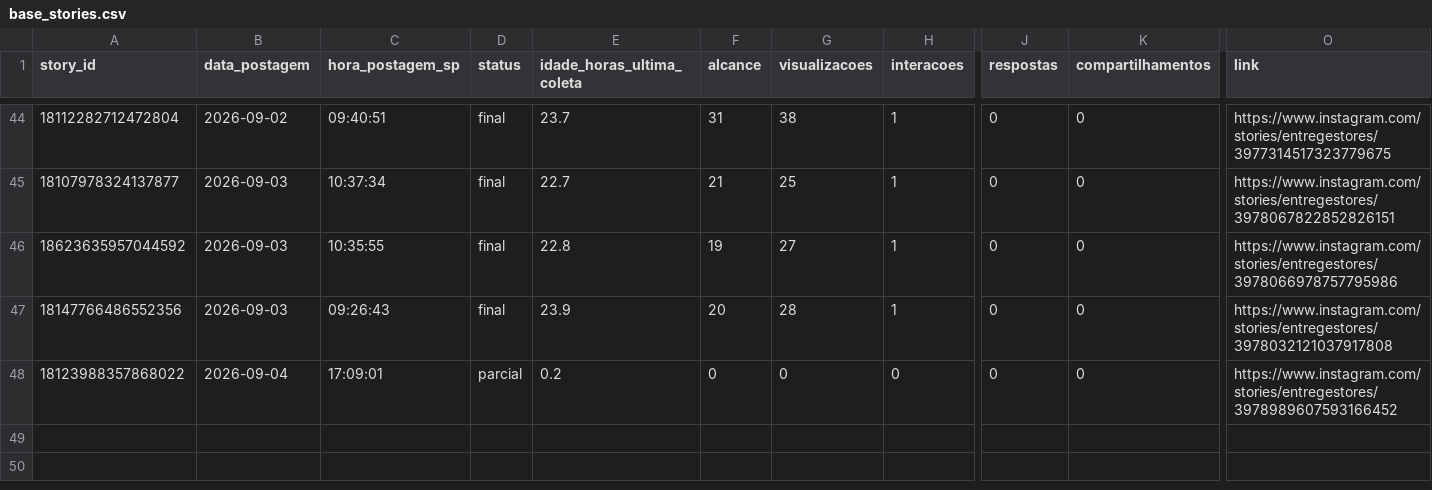
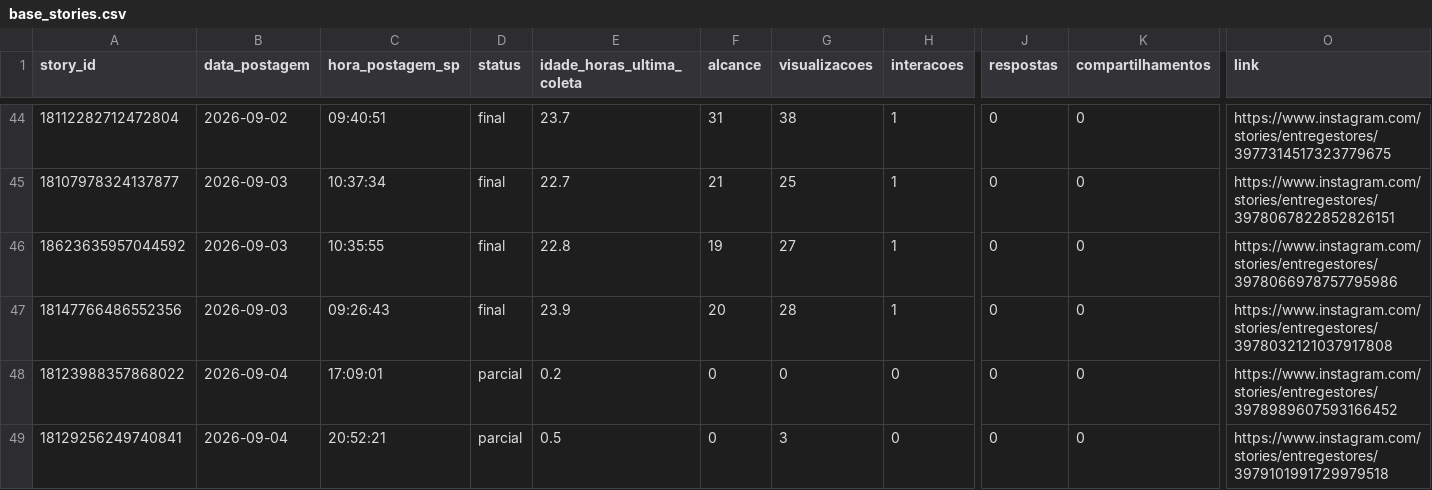
Before and after one commit to lopeslimafelipe-dot/gestao-em-pratica-stories-diario, a CSV file: stories-metricas/base_stories.csv, drawn as a sheet; only a part is shown, gaps mark what is left out; rows hold the shown columns only; the diff names each change by its address in the sheet, - before the commit and + after, or states it on an @@ line.

```diff
--- a/stories-metricas/base_stories.csv
+++ b/stories-metricas/base_stories.csv
+row 49: 18129256249740841 | 2026-09-04 | 20:52:21 | parcial | 0.5 | 0 | 3 | 0 | 0 | 0 | https://www.instagram.com/stories/entregestores/3979101991729979518
```
